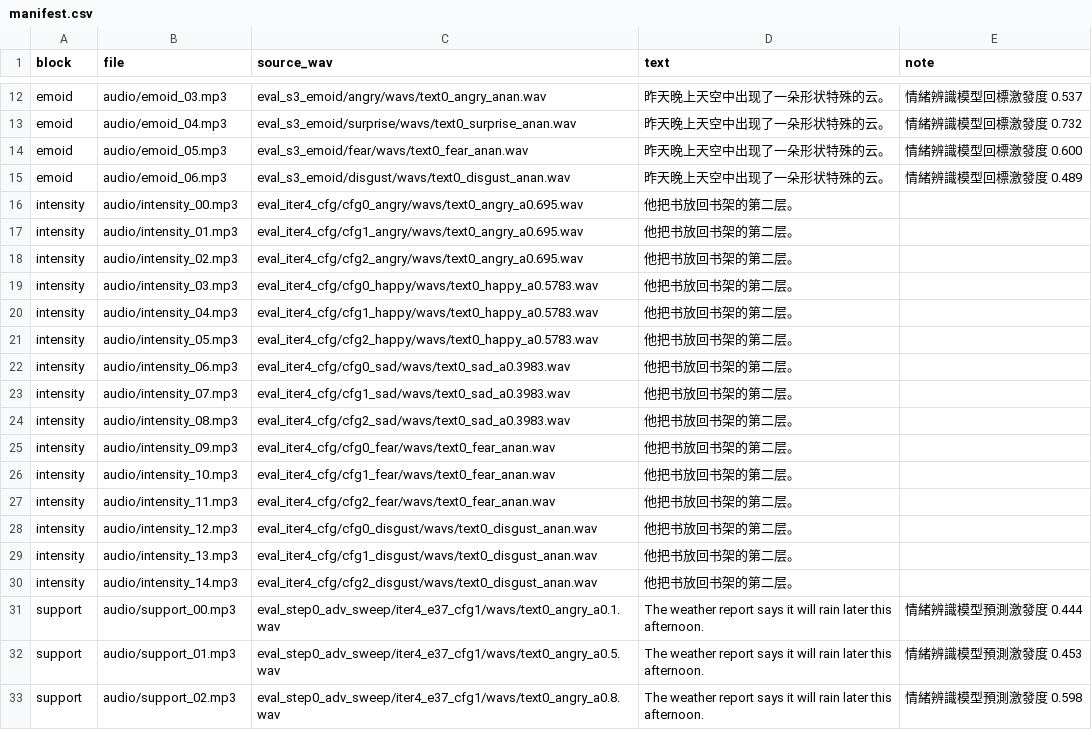
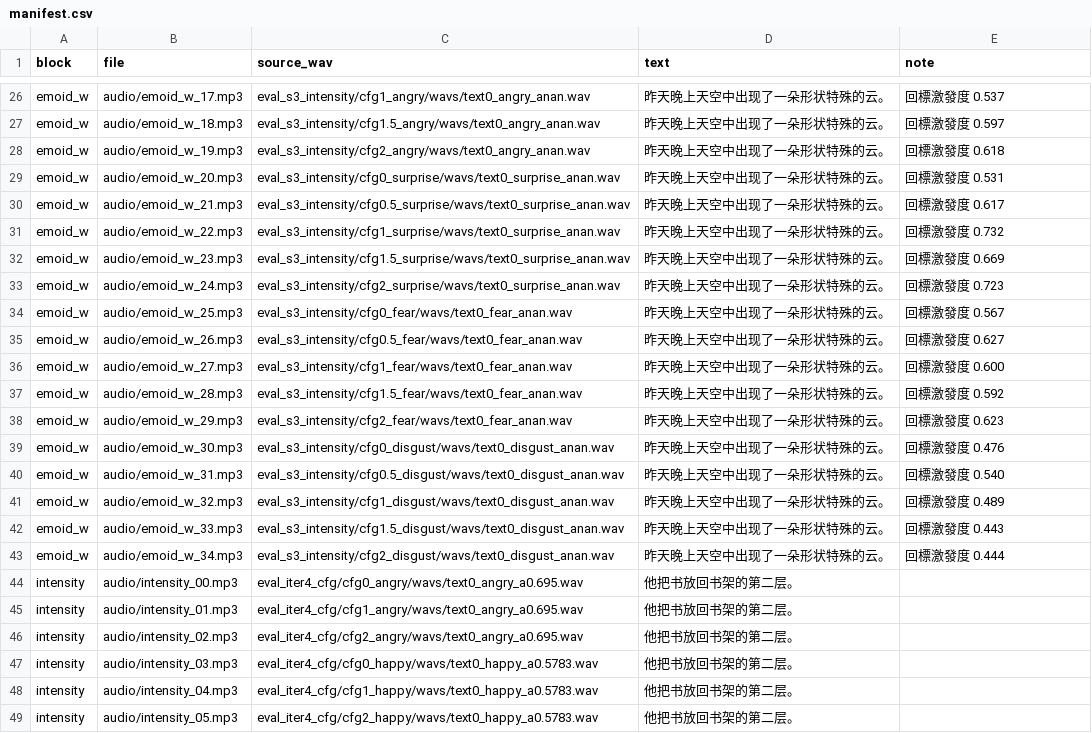
Before and after one commit to AChunFish/thesis-defense-demo, a CSV file: docs/manifest.csv, drawn as a sheet; only a part is shown, gaps mark what is left out; the shorter side is filled out with more unchanged rows; addresses are those after the commit; the diff covers the shown part only; the diff names each change by its address in the sheet, - before the commit and + after, or states it on an @@ line.

Commit message:
New sentence for section 1, add intensity sweep on category-only

```diff
--- a/docs/manifest.csv
+++ b/docs/manifest.csv
-A26 (block): emoid
+A26 (block): emoid_w
-B26 (file): audio/emoid_03.mp3
+B26 (file): audio/emoid_w_17.mp3
-C26 (source_wav): eval_s3_emoid/angry/wavs/text0_angry_anan.wav
+C26 (source_wav): eval_s3_intensity/cfg1_angry/wavs/text0_angry_anan.wav
-E26 (note): 情緒辨識模型回標激發度 0.537
+E26 (note): 回標激發度 0.537
+row 27: emoid_w | audio/emoid_w_18.mp3 | eval_s3_intensity/cfg1.5_angry/wavs/text0_angry_anan.wav | 昨天晚上天空中出现了一朵形状特殊的云。 | 回標激發度 0.597
+row 28: emoid_w | audio/emoid_w_19.mp3 | eval_s3_intensity/cfg2_angry/wavs/text0_angry_anan.wav | 昨天晚上天空中出现了一朵形状特殊的云。 | 回標激發度 0.618
+row 29: emoid_w | audio/emoid_w_20.mp3 | eval_s3_intensity/cfg0_surprise/wavs/text0_surprise_anan.wav | 昨天晚上天空中出现了一朵形状特殊的云。 | 回標激發度 0.531
+row 30: emoid_w | audio/emoid_w_21.mp3 | eval_s3_intensity/cfg0.5_surprise/wavs/text0_surprise_anan.wav | 昨天晚上天空中出现了一朵形状特殊的云。 | 回標激發度 0.617
+row 31: emoid_w | audio/emoid_w_22.mp3 | eval_s3_intensity/cfg1_surprise/wavs/text0_surprise_anan.wav | 昨天晚上天空中出现了一朵形状特殊的云。 | 回標激發度 0.732
+row 32: emoid_w | audio/emoid_w_23.mp3 | eval_s3_intensity/cfg1.5_surprise/wavs/text0_surprise_anan.wav | 昨天晚上天空中出现了一朵形状特殊的云。 | 回標激發度 0.669
-A33 (block): emoid
+A33 (block): emoid_w
-B33 (file): audio/emoid_04.mp3
+B33 (file): audio/emoid_w_24.mp3
-C33 (source_wav): eval_s3_emoid/surprise/wavs/text0_surprise_anan.wav
+C33 (source_wav): eval_s3_intensity/cfg2_surprise/wavs/text0_surprise_anan.wav
-E33 (note): 情緒辨識模型回標激發度 0.732
+E33 (note): 回標激發度 0.723
+row 34: emoid_w | audio/emoid_w_25.mp3 | eval_s3_intensity/cfg0_fear/wavs/text0_fear_anan.wav | 昨天晚上天空中出现了一朵形状特殊的云。 | 回標激發度 0.567
+row 35: emoid_w | audio/emoid_w_26.mp3 | eval_s3_intensity/cfg0.5_fear/wavs/text0_fear_anan.wav | 昨天晚上天空中出现了一朵形状特殊的云。 | 回標激發度 0.627
-A36 (block): emoid
+A36 (block): emoid_w
-B36 (file): audio/emoid_05.mp3
+B36 (file): audio/emoid_w_27.mp3
-C36 (source_wav): eval_s3_emoid/fear/wavs/text0_fear_anan.wav
+C36 (source_wav): eval_s3_intensity/cfg1_fear/wavs/text0_fear_anan.wav
-E36 (note): 情緒辨識模型回標激發度 0.600
+E36 (note): 回標激發度 0.600
+row 37: emoid_w | audio/emoid_w_28.mp3 | eval_s3_intensity/cfg1.5_fear/wavs/text0_fear_anan.wav | 昨天晚上天空中出现了一朵形状特殊的云。 | 回標激發度 0.592
+row 38: emoid_w | audio/emoid_w_29.mp3 | eval_s3_intensity/cfg2_fear/wavs/text0_fear_anan.wav | 昨天晚上天空中出现了一朵形状特殊的云。 | 回標激發度 0.623
+row 39: emoid_w | audio/emoid_w_30.mp3 | eval_s3_intensity/cfg0_disgust/wavs/text0_disgust_anan.wav | 昨天晚上天空中出现了一朵形状特殊的云。 | 回標激發度 0.476
+row 40: emoid_w | audio/emoid_w_31.mp3 | eval_s3_intensity/cfg0.5_disgust/wavs/text0_disgust_anan.wav | 昨天晚上天空中出现了一朵形状特殊的云。 | 回標激發度 0.540
-A41 (block): emoid
+A41 (block): emoid_w
-B41 (file): audio/emoid_06.mp3
+B41 (file): audio/emoid_w_32.mp3
-C41 (source_wav): eval_s3_emoid/disgust/wavs/text0_disgust_anan.wav
+C41 (source_wav): eval_s3_intensity/cfg1_disgust/wavs/text0_disgust_anan.wav
-E41 (note): 情緒辨識模型回標激發度 0.489
+E41 (note): 回標激發度 0.489
+row 42: emoid_w | audio/emoid_w_33.mp3 | eval_s3_intensity/cfg1.5_disgust/wavs/text0_disgust_anan.wav | 昨天晚上天空中出现了一朵形状特殊的云。 | 回標激發度 0.443
+row 43: emoid_w | audio/emoid_w_34.mp3 | eval_s3_intensity/cfg2_disgust/wavs/text0_disgust_anan.wav | 昨天晚上天空中出现了一朵形状特殊的云。 | 回標激發度 0.444
```
Also changed, not shown: 14 added rows and 26 edited cells elsewhere in this file, 45 other files.
